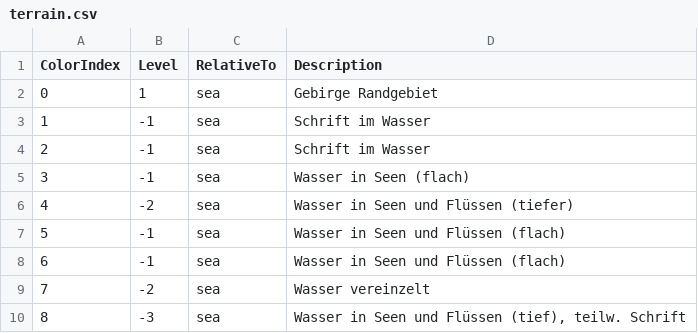
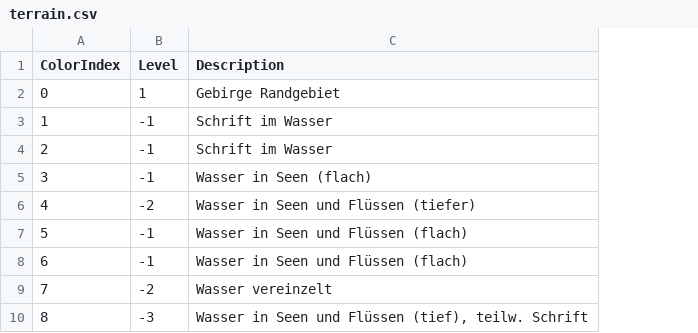
Before and after one commit to Skrrytch/map2mc, a CSV file: examples/realmap/terrain.csv, drawn as a sheet; only a part is shown; the diff names each change by its address in the sheet, - before the commit and + after, or states it on an @@ line.

Commit message:
Remove relateTo column in terrain csv Updated Readme

```diff
--- a/examples/realmap/terrain.csv
+++ b/examples/realmap/terrain.csv
-column C (RelativeTo), rows 2-10: all sea
```
Also changed, not shown: examples/realmap/surface.csv, 5 other files.
